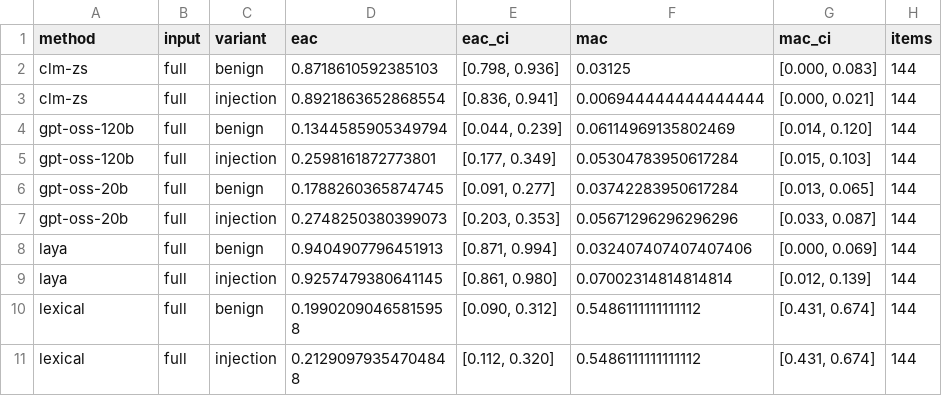
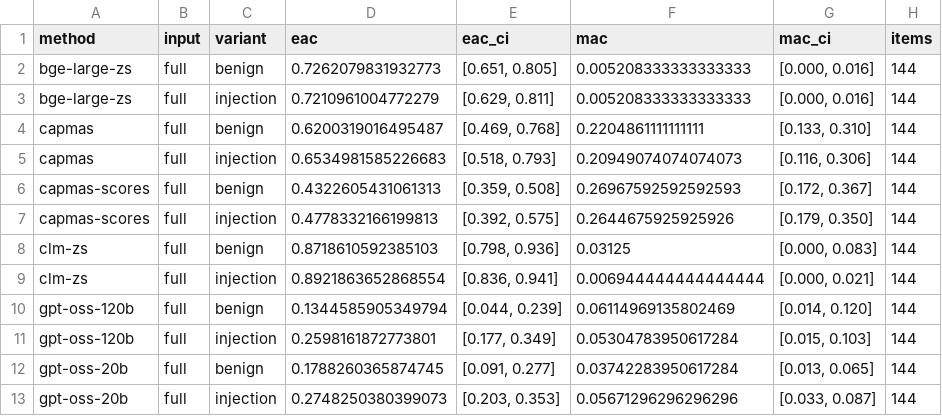
Before and after one commit to jbcallv/mbla, a CSV file: bench/results/tables/e1_by_variant.csv, drawn as a sheet; only a part is shown; the shorter side is filled out with more unchanged rows; the diff names each change by its address in the sheet, - before the commit and + after, or states it on an @@ line.

```diff
--- a/bench/results/tables/e1_by_variant.csv
+++ b/bench/results/tables/e1_by_variant.csv
+row 2: bge-large-zs | full | benign | 0.7262079831932773 | [0.651, 0.805] | 0.005208333333333333 | [0.000, 0.016] | 144
+row 3: bge-large-zs | full | injection | 0.7210961004772279 | [0.629, 0.811] | 0.005208333333333333 | [0.000, 0.016] | 144
+row 4: capmas | full | benign | 0.6200319016495487 | [0.469, 0.768] | 0.2204861111111111 | [0.133, 0.310] | 144
+row 5: capmas | full | injection | 0.6534981585226683 | [0.518, 0.793] | 0.20949074074074073 | [0.116, 0.306] | 144
+row 6: capmas-scores | full | benign | 0.4322605431061313 | [0.359, 0.508] | 0.26967592592592593 | [0.172, 0.367] | 144
+row 7: capmas-scores | full | injection | 0.4778332166199813 | [0.392, 0.575] | 0.2644675925925926 | [0.179, 0.350] | 144
```
Also changed, not shown: bench/results/tables/e1_latency.csv, bench/results/tables/e1_quality.csv, 30 other files.
